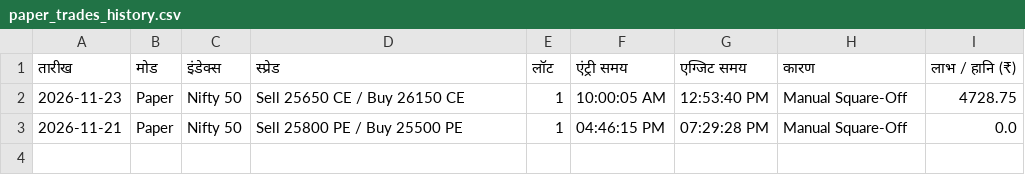
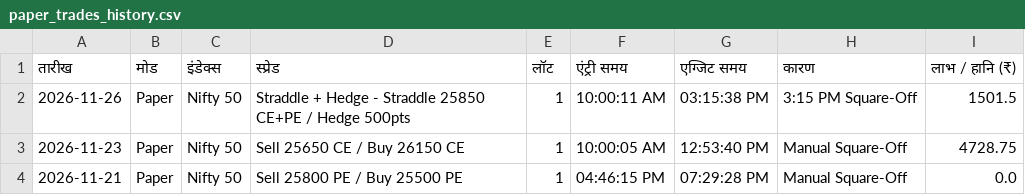
Before and after one commit to sarveshbaghel05/algo-trading-app, a CSV file: paper_trades_history.csv, drawn as a sheet; the diff names each change by its address in the sheet, - before the commit and + after, or states it on an @@ line.

Commit message:
Worker update paper_trades_history.csv

```diff
--- a/paper_trades_history.csv
+++ b/paper_trades_history.csv
+row 2: 2026-11-26 | Paper | Nifty 50 | Straddle + Hedge - Straddle 25850 CE+PE / Hedge 500pts | 1 | 10:00:11 AM | 03:15:38 PM | 3:15 PM Square-Off | 1501.5
```
